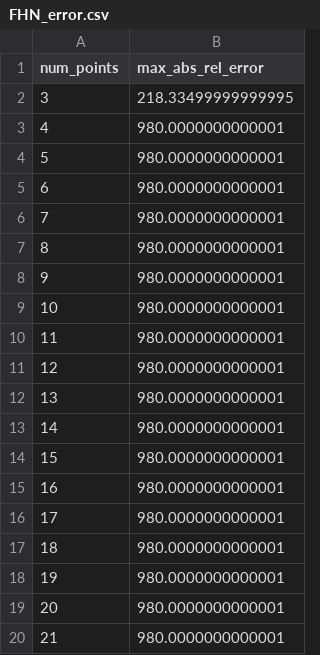
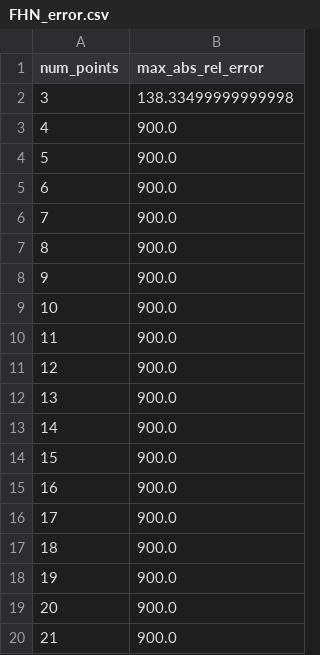
Before and after one commit to iliailmer/ParameterEstimation.jl, a CSV file: point_error_data/data/amigo/FHN_error.csv, drawn as a sheet.

Commit message:
point_err_data

```diff
--- a/point_error_data/data/amigo/FHN_error.csv
+++ b/point_error_data/data/amigo/FHN_error.csv
@@ -1,20 +1,20 @@
 num_points,max_abs_rel_error
-3,218.33499999999995
-4,980.0000000000001
-5,980.0000000000001
-6,980.0000000000001
-7,980.0000000000001
-8,980.0000000000001
-9,980.0000000000001
-10,980.0000000000001
-11,980.0000000000001
-12,980.0000000000001
-13,980.0000000000001
-14,980.0000000000001
-15,980.0000000000001
-16,980.0000000000001
-17,980.0000000000001
-18,980.0000000000001
-19,980.0000000000001
-20,980.0000000000001
-21,980.0000000000001
+3,138.33499999999998
+4,900.0
+5,900.0
+6,900.0
+7,900.0
+8,900.0
+9,900.0
+10,900.0
+11,900.0
+12,900.0
+13,900.0
+14,900.0
+15,900.0
+16,900.0
+17,900.0
+18,900.0
+19,900.0
+20,900.0
+21,900.0
```
Also changed, not shown: point_error_data/data/amigo/HIV_error.csv, point_error_data/data/amigo/crauste_error.csv, 14 other files.
